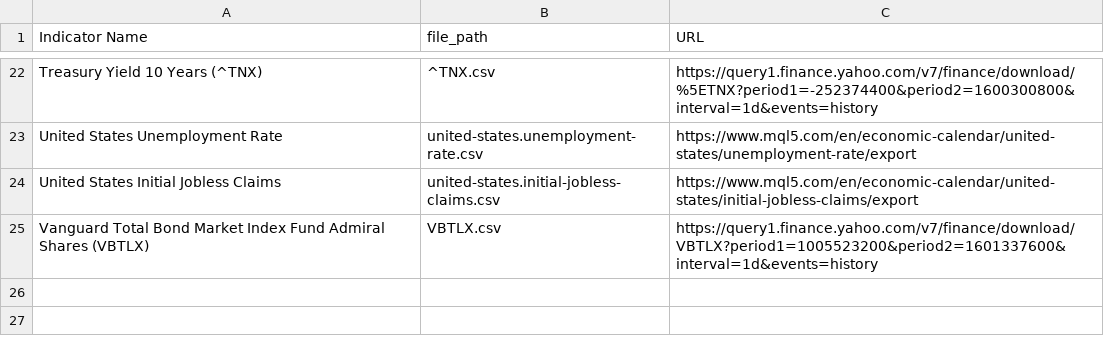
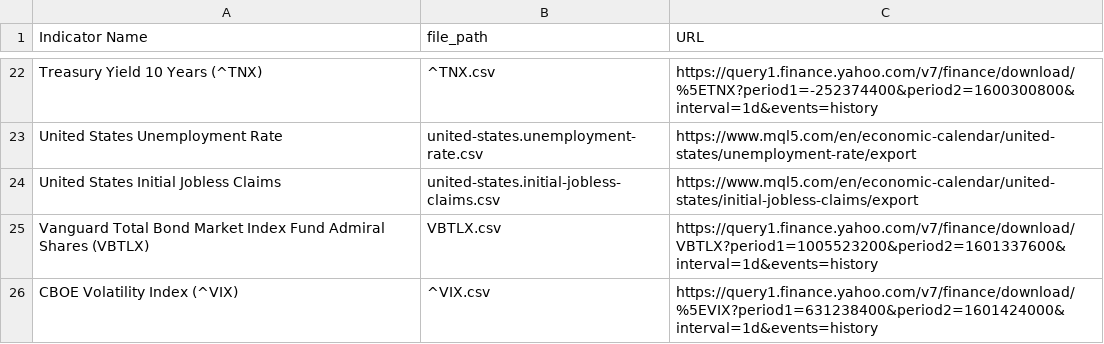
Before and after one commit to UkiDLucas/MarketIndicators.jl, a CSV file: _DataSets.csv, drawn as a sheet; only a part is shown, gaps mark what is left out; the diff names each change by its address in the sheet, - before the commit and + after, or states it on an @@ line.

Commit message:
added VIX

```diff
--- a/_DataSets.csv
+++ b/_DataSets.csv
+row 26: CBOE Volatility Index (^VIX) | ^VIX.csv | https://query1.finance.yahoo.com/v7/finance/download/%5EVIX?period1=631238400&period2=1601424000&interval=1d&events=history
```
